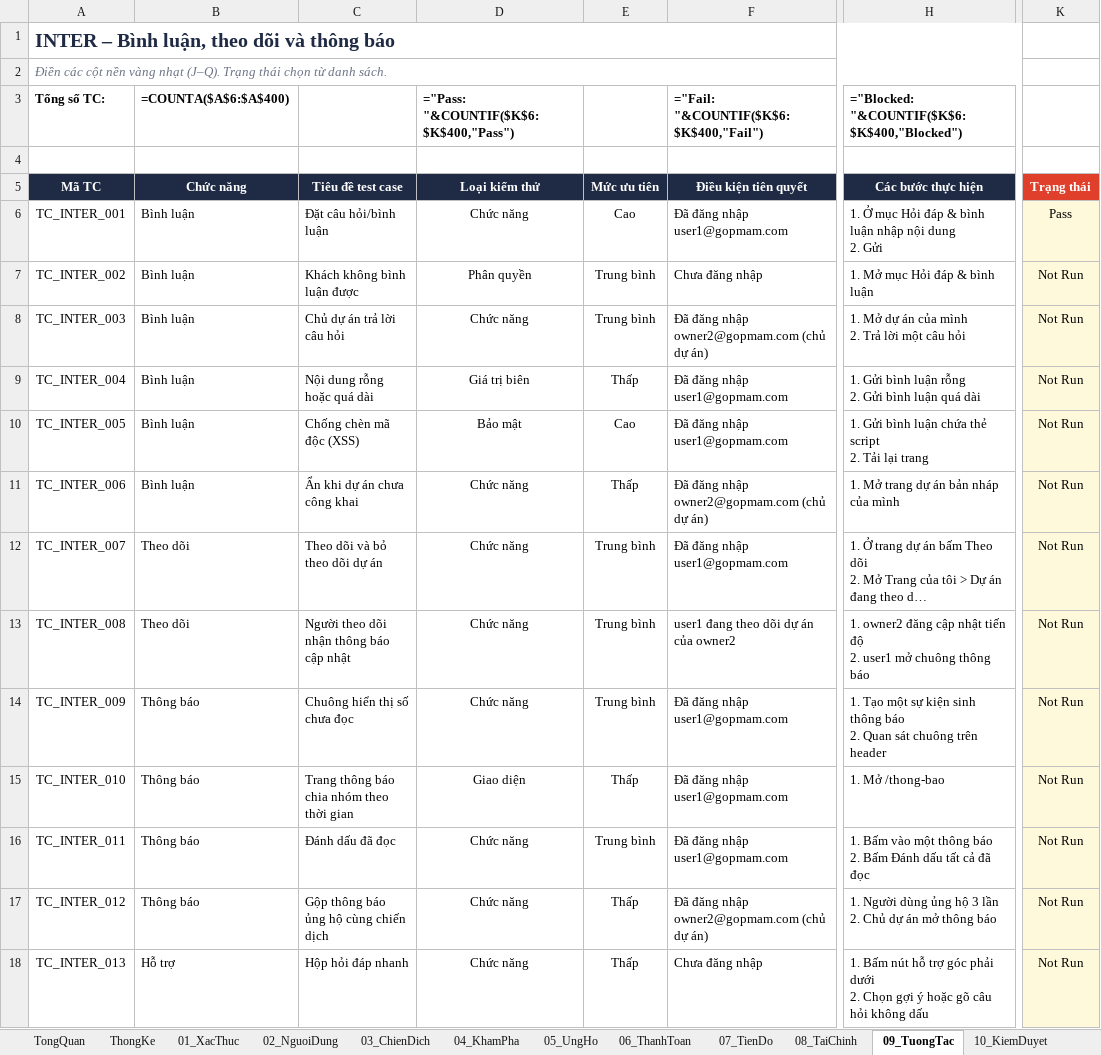
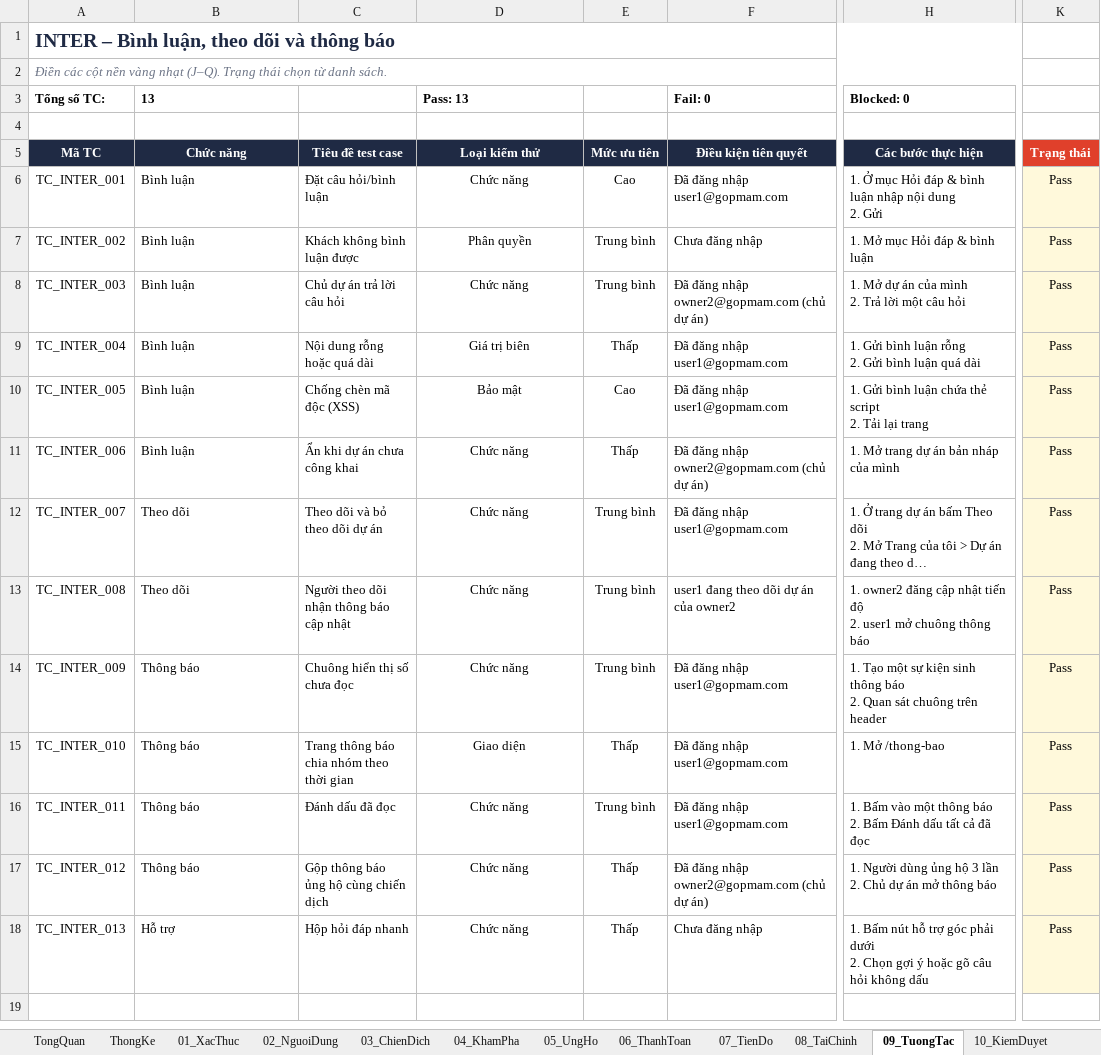
Before and after one commit to nhanhuutran007/DATN_2627_Website, an Excel workbook: TESTCASE_GOPMAM.xlsx, sheet 09_TuongTac, drawn as a sheet; only a part is shown, gaps mark what is left out; long unchanged cells end in …; values as stored, in another font and other column widths than the file's, no borders; formulas without a stored value are shown as written; conditional formats not drawn; the diff names each change by its address in the sheet, - before the commit and + after, or states it on an @@ line.

```diff
--- a/TESTCASE_GOPMAM.xlsx (sheet 09_TuongTac)
+++ b/TESTCASE_GOPMAM.xlsx (sheet 09_TuongTac)
-B3 (Chức năng): =COUNTA($A$6:$A$400)
+B3 (Chức năng): 13
-D3 (Loại kiểm thử): ="Pass: "&COUNTIF($K$6:$K$400,"Pass")
+D3 (Loại kiểm thử): Pass: 13
-F3 (Điều kiện tiên quyết): ="Fail: "&COUNTIF($K$6:$K$400,"Fail")
+F3 (Điều kiện tiên quyết): Fail: 0
-H3 (Các bước thực hiện): ="Blocked: "&COUNTIF($K$6:$K$400,"Blocked")
+H3 (Các bước thực hiện): Blocked: 0
-K7:K18 (Trạng thái): Not Run
+K7:K18 (Trạng thái): Pass
```
Also changed, not shown: sheet ThongKe, sheet 10_KiemDuyet, sheet 02_NguoiDung, sheet 11_ToChuc, sheet 08_TaiChinh, sheet 06_ThanhToan, 8 more sheets, 1 other file.
